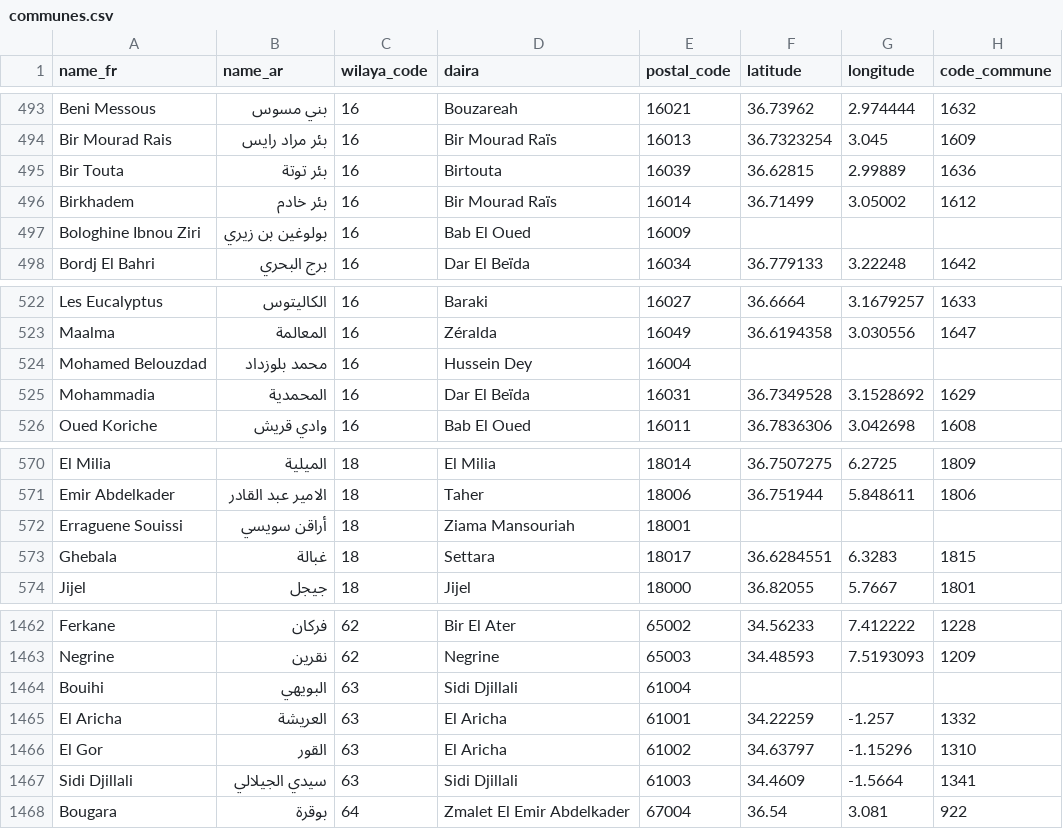
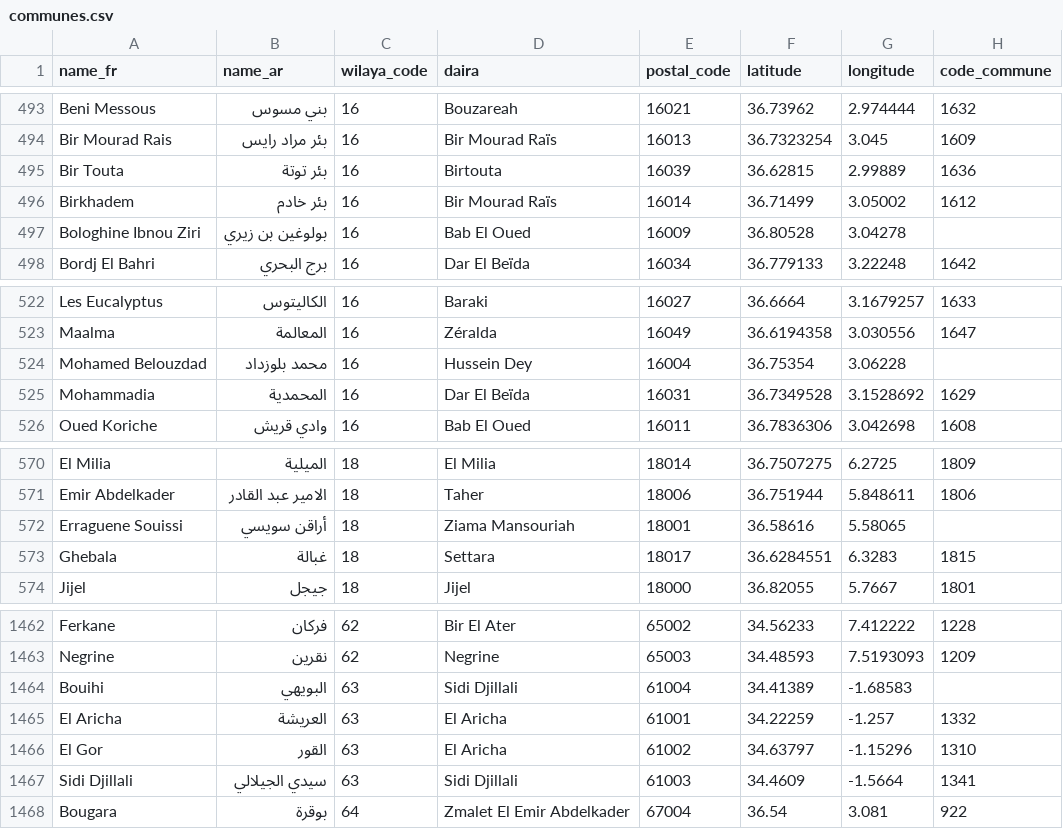
Before and after one commit to yasserstudio/geoalgeria, a CSV file: data/csv/communes.csv, drawn as a sheet; only a part is shown, gaps mark what is left out; the diff covers the shown part only.

```diff
--- a/data/csv/communes.csv
+++ b/data/csv/communes.csv
@@ -496,3 +496,3 @@ Bir Touta,بئر توتة,16,Birtouta,16039,36.62815,2.99889,1636
 Birkhadem,بئر خادم,16,Bir Mourad Raïs,16014,36.71499,3.05002,1612
-Bologhine Ibnou Ziri,بولوغين بن زيري,16,Bab El Oued,16009,,,
+Bologhine Ibnou Ziri,بولوغين بن زيري,16,Bab El Oued,16009,36.80528,3.04278,
 Bordj El Bahri,برج البحري,16,Dar El Beïda,16034,36.779133,3.22248,1642
@@ -523,3 +523,3 @@ Les Eucalyptus,الكاليتوس,16,Baraki,16027,36.6664,3.1679257,1633
 Maalma,المعالمة,16,Zéralda,16049,36.6194358,3.030556,1647
-Mohamed Belouzdad,محمد بلوزداد,16,Hussein Dey,16004,,,
+Mohamed Belouzdad,محمد بلوزداد,16,Hussein Dey,16004,36.75354,3.06228,
 Mohammadia,المحمدية,16,Dar El Beïda,16031,36.7349528,3.1528692,1629
@@ -571,3 +571,3 @@ El Milia,الميلية,18,El Milia,18014,36.7507275,6.2725,1809
 Emir Abdelkader,الامير عبد القادر,18,Taher,18006,36.751944,5.848611,1806
-Erraguene Souissi,أراقن سويسي,18,Ziama Mansouriah,18001,,,
+Erraguene Souissi,أراقن سويسي,18,Ziama Mansouriah,18001,36.58616,5.58065,
 Ghebala,غبالة,18,Settara,18017,36.6284551,6.3283,1815
@@ -1463,3 +1463,3 @@ Ferkane,فركان,62,Bir El Ater,65002,34.56233,7.412222,1228
 Negrine,نقرين,62,Negrine,65003,34.48593,7.5193093,1209
-Bouihi,البويهي,63,Sidi Djillali,61004,,,
+Bouihi,البويهي,63,Sidi Djillali,61004,34.41389,-1.68583,
 El Aricha,العريشة,63,El Aricha,61001,34.22259,-1.257,1332
```
Also changed, not shown: 12 edited cells elsewhere in this file, 5 other files.
